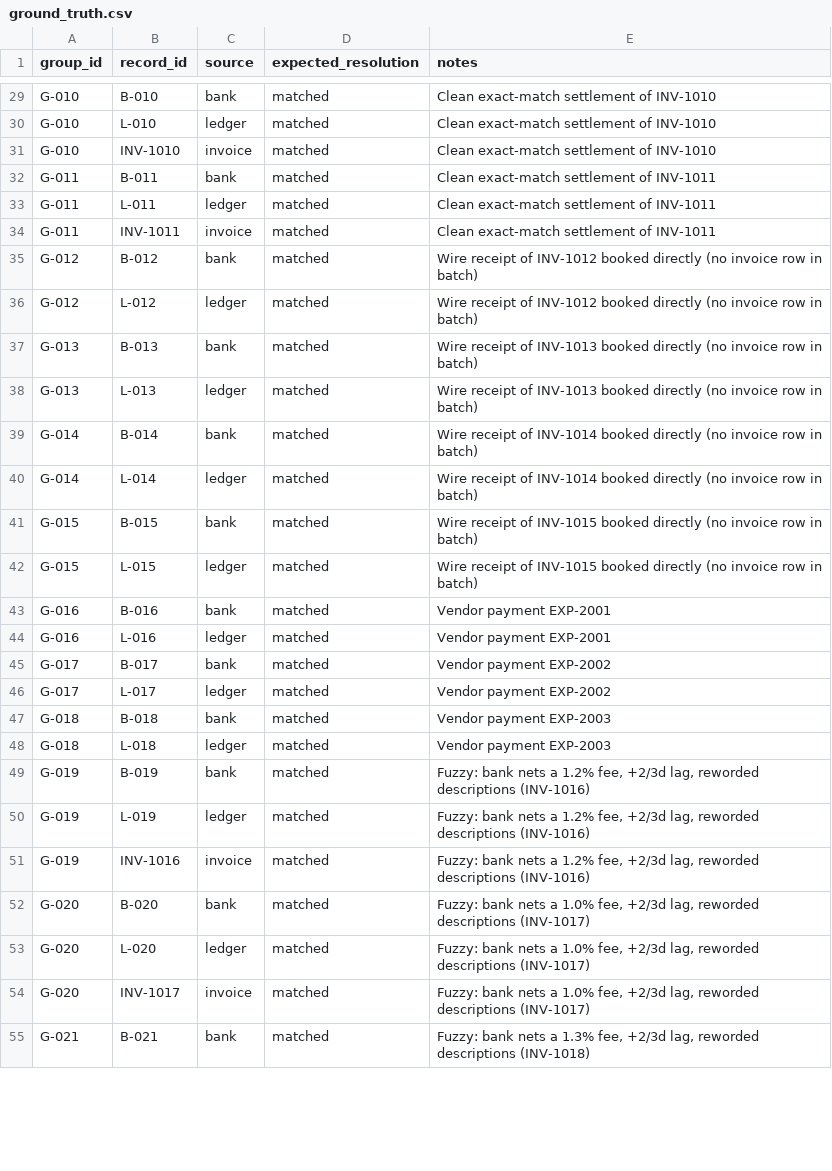
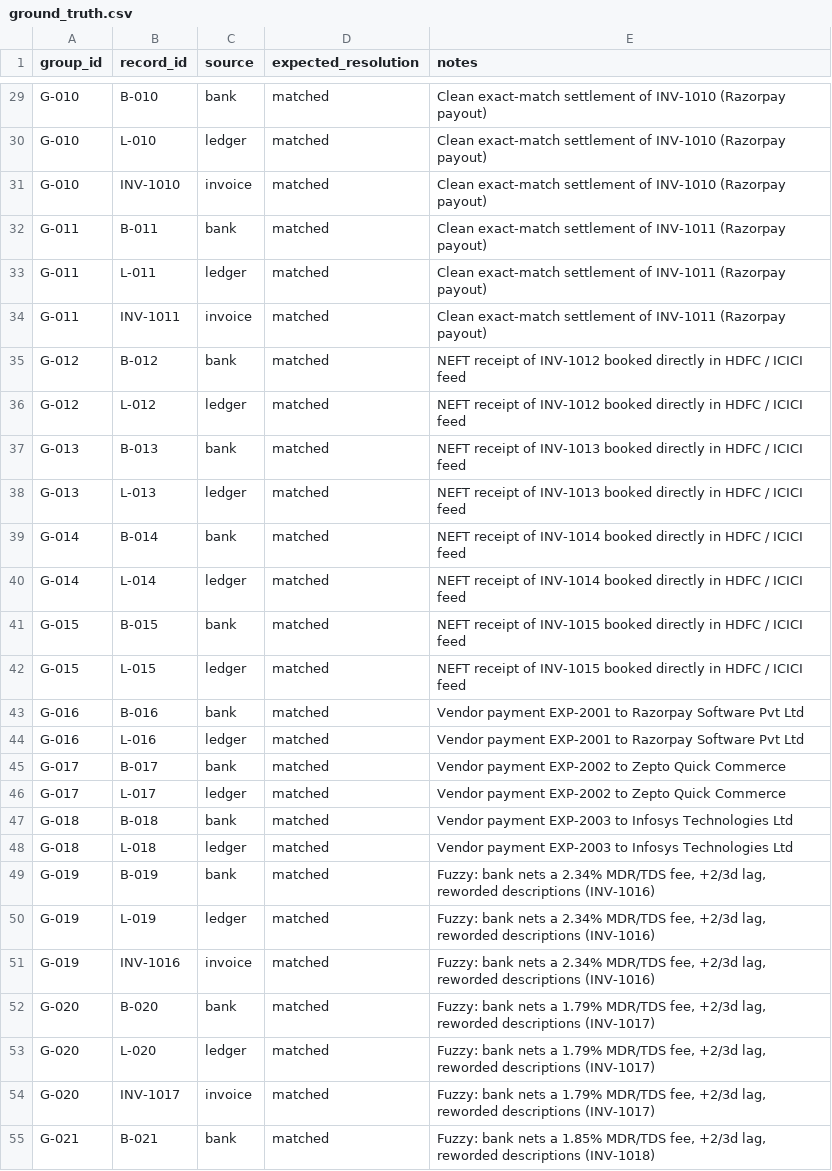
Before and after one commit to getdownandcode/ai-finance-controller, a CSV file: data/ground_truth.csv, drawn as a sheet; only a part is shown, gaps mark what is left out; the diff covers the shown part only; the diff names each change by its address in the sheet, - before the commit and + after, or states it on an @@ line.

Commit message:
feat: migrate entire platform to INR (₹) and Indian fintech ecosystem for Razorpay Buildathon

```diff
--- a/data/ground_truth.csv
+++ b/data/ground_truth.csv
-E29:E31 (notes): …of INV-1010
+E29:E31 (notes): …of INV-1010 (Razorpay payout)
-E32:E34 (notes): …of INV-1011
+E32:E34 (notes): …of INV-1011 (Razorpay payout)
-E35:E36 (notes): Wire receipt of INV-1012 booked directly (no invoice row in batch)
+E35:E36 (notes): NEFT receipt of INV-1012 booked directly in HDFC / ICICI feed
-E37:E38 (notes): Wire receipt of INV-1013 booked directly (no invoice row in batch)
+E37:E38 (notes): NEFT receipt of INV-1013 booked directly in HDFC / ICICI feed
-E39:E40 (notes): Wire receipt of INV-1014 booked directly (no invoice row in batch)
+E39:E40 (notes): NEFT receipt of INV-1014 booked directly in HDFC / ICICI feed
-E41:E42 (notes): Wire receipt of INV-1015 booked directly (no invoice row in batch)
+E41:E42 (notes): NEFT receipt of INV-1015 booked directly in HDFC / ICICI feed
-E43:E44 (notes): Vendor payment EXP-2001
+E43:E44 (notes): Vendor payment EXP-2001 to Razorpay Software Pvt Ltd
-E45:E46 (notes): Vendor payment EXP-2002
+E45:E46 (notes): Vendor payment EXP-2002 to Zepto Quick Commerce
-E47:E48 (notes): Vendor payment EXP-2003
+E47:E48 (notes): Vendor payment EXP-2003 to Infosys Technologies Ltd
-E49:E51 (notes): …nets a 1.2% fee, +2/3d…
+E49:E51 (notes): …nets a 2.34% MDR/TDS fee, +2/3d…
-E52:E54 (notes): …nets a 1.0% fee, +2/3d…
+E52:E54 (notes): …nets a 1.79% MDR/TDS fee, +2/3d…
-E55 (notes): …nets a 1.3% fee, +2/3d…
+E55 (notes): …nets a 1.85% MDR/TDS fee, +2/3d…
```
Also changed, not shown: 42 edited cells elsewhere in this file, data/bank_feed.csv, data/invoices.csv, 6 other files.
